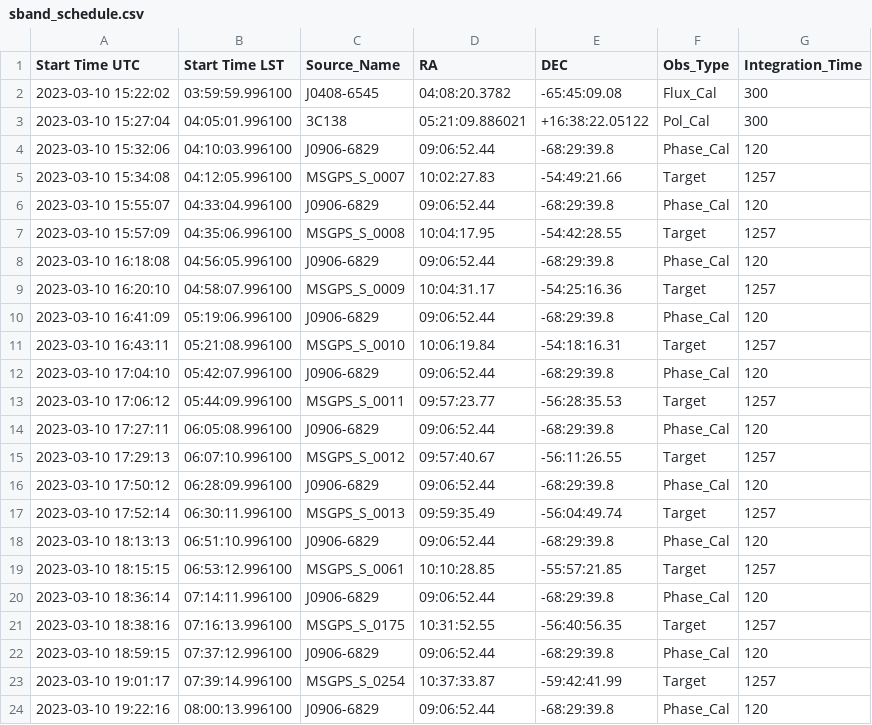
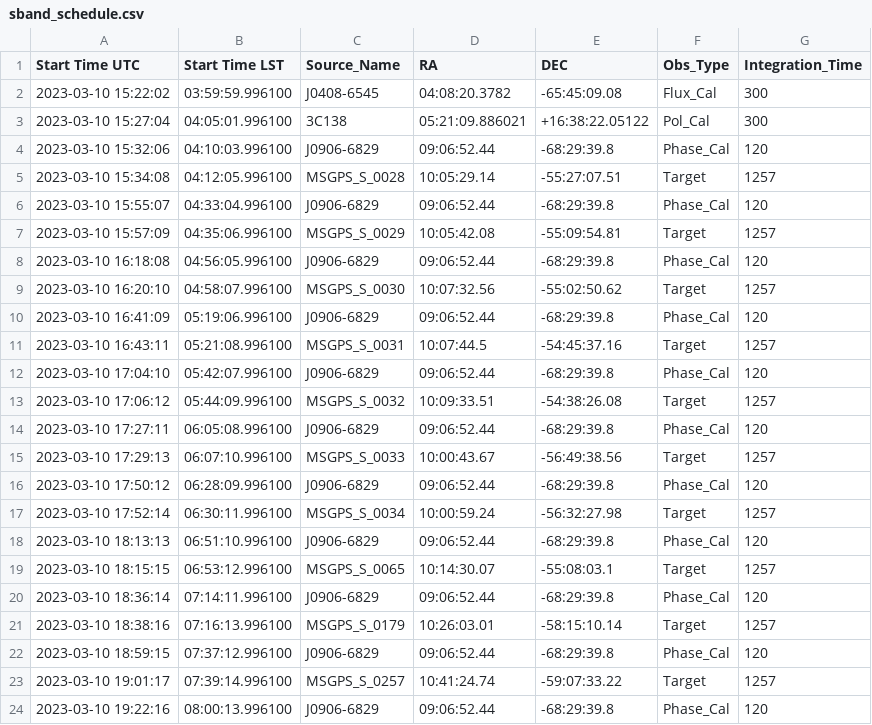
Before and after one commit to IsabellaRammala/uhf_scheduler, a CSV file: sband_schedule.csv, drawn as a sheet; only a part is shown; the diff covers the shown part only.

```diff
--- a/sband_schedule.csv
+++ b/sband_schedule.csv
@@ -4,21 +4,21 @@ Start Time UTC,Start Time LST,Source_Name,RA,DEC,Obs_Type,Integration_Time
 2023-03-10 15:32:06,04:10:03.996100,J0906-6829,09:06:52.44,-68:29:39.8,Phase_Cal,120
-2023-03-10 15:34:08,04:12:05.996100,MSGPS_S_0007,10:02:27.83,-54:49:21.66,Target,1257
+2023-03-10 15:34:08,04:12:05.996100,MSGPS_S_0028,10:05:29.14,-55:27:07.51,Target,1257
 2023-03-10 15:55:07,04:33:04.996100,J0906-6829,09:06:52.44,-68:29:39.8,Phase_Cal,120
-2023-03-10 15:57:09,04:35:06.996100,MSGPS_S_0008,10:04:17.95,-54:42:28.55,Target,1257
+2023-03-10 15:57:09,04:35:06.996100,MSGPS_S_0029,10:05:42.08,-55:09:54.81,Target,1257
 2023-03-10 16:18:08,04:56:05.996100,J0906-6829,09:06:52.44,-68:29:39.8,Phase_Cal,120
-2023-03-10 16:20:10,04:58:07.996100,MSGPS_S_0009,10:04:31.17,-54:25:16.36,Target,1257
+2023-03-10 16:20:10,04:58:07.996100,MSGPS_S_0030,10:07:32.56,-55:02:50.62,Target,1257
 2023-03-10 16:41:09,05:19:06.996100,J0906-6829,09:06:52.44,-68:29:39.8,Phase_Cal,120
-2023-03-10 16:43:11,05:21:08.996100,MSGPS_S_0010,10:06:19.84,-54:18:16.31,Target,1257
+2023-03-10 16:43:11,05:21:08.996100,MSGPS_S_0031,10:07:44.5,-54:45:37.16,Target,1257
 2023-03-10 17:04:10,05:42:07.996100,J0906-6829,09:06:52.44,-68:29:39.8,Phase_Cal,120
-2023-03-10 17:06:12,05:44:09.996100,MSGPS_S_0011,09:57:23.77,-56:28:35.53,Target,1257
+2023-03-10 17:06:12,05:44:09.996100,MSGPS_S_0032,10:09:33.51,-54:38:26.08,Target,1257
 2023-03-10 17:27:11,06:05:08.996100,J0906-6829,09:06:52.44,-68:29:39.8,Phase_Cal,120
-2023-03-10 17:29:13,06:07:10.996100,MSGPS_S_0012,09:57:40.67,-56:11:26.55,Target,1257
+2023-03-10 17:29:13,06:07:10.996100,MSGPS_S_0033,10:00:43.67,-56:49:38.56,Target,1257
 2023-03-10 17:50:12,06:28:09.996100,J0906-6829,09:06:52.44,-68:29:39.8,Phase_Cal,120
-2023-03-10 17:52:14,06:30:11.996100,MSGPS_S_0013,09:59:35.49,-56:04:49.74,Target,1257
+2023-03-10 17:52:14,06:30:11.996100,MSGPS_S_0034,10:00:59.24,-56:32:27.98,Target,1257
 2023-03-10 18:13:13,06:51:10.996100,J0906-6829,09:06:52.44,-68:29:39.8,Phase_Cal,120
-2023-03-10 18:15:15,06:53:12.996100,MSGPS_S_0061,10:10:28.85,-55:57:21.85,Target,1257
+2023-03-10 18:15:15,06:53:12.996100,MSGPS_S_0065,10:14:30.07,-55:08:03.1,Target,1257
 2023-03-10 18:36:14,07:14:11.996100,J0906-6829,09:06:52.44,-68:29:39.8,Phase_Cal,120
-2023-03-10 18:38:16,07:16:13.996100,MSGPS_S_0175,10:31:52.55,-56:40:56.35,Target,1257
+2023-03-10 18:38:16,07:16:13.996100,MSGPS_S_0179,10:26:03.01,-58:15:10.14,Target,1257
 2023-03-10 18:59:15,07:37:12.996100,J0906-6829,09:06:52.44,-68:29:39.8,Phase_Cal,120
-2023-03-10 19:01:17,07:39:14.996100,MSGPS_S_0254,10:37:33.87,-59:42:41.99,Target,1257
+2023-03-10 19:01:17,07:39:14.996100,MSGPS_S_0257,10:41:24.74,-59:07:33.22,Target,1257
 2023-03-10 19:22:16,08:00:13.996100,J0906-6829,09:06:52.44,-68:29:39.8,Phase_Cal,120
```
Also changed, not shown: 17 added rows and 8 edited cells elsewhere in this file, targets_already_scheduled.csv, 5 other files.
